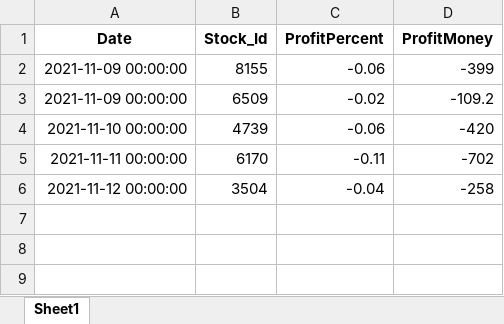
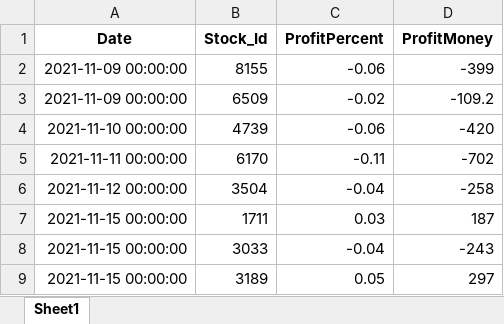
Before and after one commit to raywugithub/TradingModel, an Excel workbook: TradingModel_TotalEachProfitHistory.xlsx, sheet Sheet1, drawn as a sheet; values as stored, in another font and other column widths than the file's, no borders; the diff names each change by its address in the sheet, - before the commit and + after, or states it on an @@ line.

```diff
--- a/TradingModel_TotalEachProfitHistory.xlsx (sheet Sheet1)
+++ b/TradingModel_TotalEachProfitHistory.xlsx (sheet Sheet1)
+row 7: 2021-11-15 00:00:00 | 1711 | 0.03 | 187
+row 8: 2021-11-15 00:00:00 | 3033 | -0.04 | -243
+row 9: 2021-11-15 00:00:00 | 3189 | 0.05 | 297
```
Also changed, not shown: TradingModel_OpenPositionTodayClose.xlsx, TradingModel_TotalCapital.xlsx, 3 other files.
